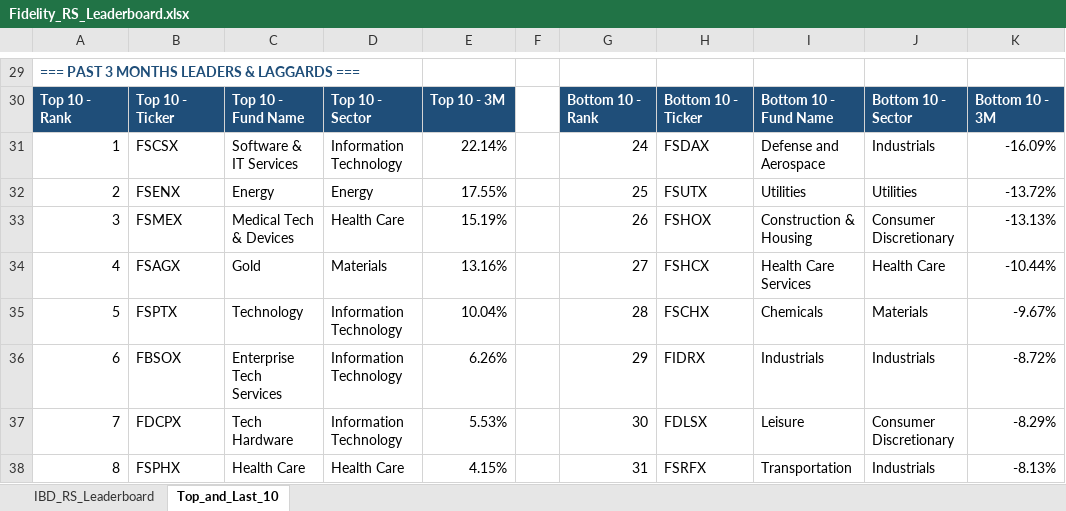
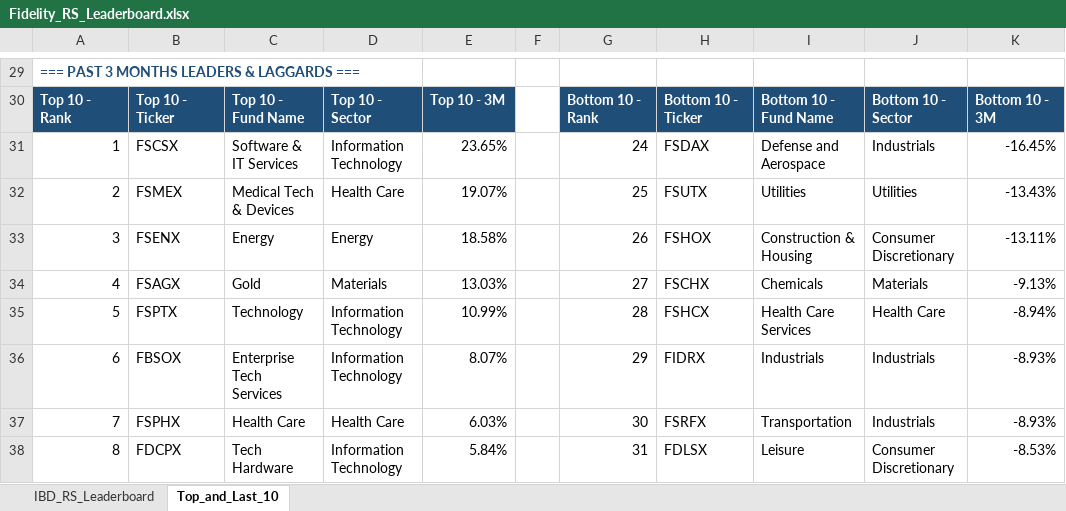
Before and after one commit to Jamesssurfer/Fidelity-Sector-Tracker, an Excel workbook: Fidelity_RS_Leaderboard.xlsx, sheet Top_and_Last_10, drawn as a sheet; only a part is shown, gaps mark what is left out; values as stored, in another font and other column widths than the file's, no borders; formulas without a stored value are shown as written; removed rows and columns are numbered as before the commit, all else as after; the diff covers the shown part only; the diff names each change by its address in the sheet, - before the commit and + after, or states it on an @@ line.

```diff
--- a/Fidelity_RS_Leaderboard.xlsx (sheet Top_and_Last_10)
+++ b/Fidelity_RS_Leaderboard.xlsx (sheet Top_and_Last_10)
-E31: 22.14%
+E31: 23.65%
-K31: -16.09%
+K31: -16.45%
-B32: FSENX
+B32: FSMEX
-C32: Energy
+C32: Medical Tech & Devices
-D32: Energy
+D32: Health Care
-E32: 17.55%
+E32: 19.07%
-K32: -13.72%
+K32: -13.43%
-B33: FSMEX
+B33: FSENX
-C33: Medical Tech & Devices
+C33: Energy
-D33: Health Care
+D33: Energy
-E33: 15.19%
+E33: 18.58%
-K33: -13.13%
+K33: -13.11%
-E34: 13.16%
+E34: 13.03%
-H34: FSHCX
+H34: FSCHX
-I34: Health Care Services
+I34: Chemicals
-J34: Health Care
+J34: Materials
-K34: -10.44%
+K34: -9.13%
-E35: 10.04%
+E35: 10.99%
-H35: FSCHX
+H35: FSHCX
-I35: Chemicals
+I35: Health Care Services
-J35: Materials
+J35: Health Care
-K35: -9.67%
+K35: -8.94%
-E36: 6.26%
+E36: 8.07%
-K36: -8.72%
+K36: -8.93%
-row 37: 7 | FDCPX | Tech Hardware | Information Technology | 5.53% |  | 30 | FDLSX | Leisure | Consumer Discretionary | -8.29%
-A37: 8
+A37: 7
-E37: 4.15%
+E37: 6.03%
-G37: 31
+G37: 30
-K37: -8.13%
+K37: -8.93%
+row 38: 8 | FDCPX | Tech Hardware | Information Technology | 5.84% |  | 31 | FDLSX | Leisure | Consumer Discretionary | -8.53%
```
Also changed, not shown: 5 added rows, 5 removed rows and 174 edited cells elsewhere in this sheet, sheet IBD_RS_Leaderboard.
